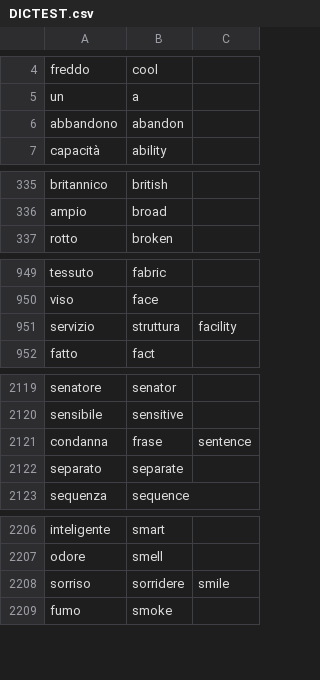
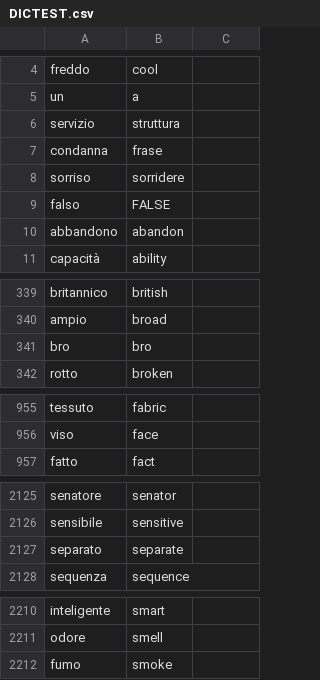
Before and after one commit to JamesGit1/ItalianTranslator, a CSV file: DICTEST.csv, drawn as a sheet; only a part is shown, gaps mark what is left out; removed rows and columns are numbered as before the commit, all else as after; the diff covers the shown part only; the diff names each change by its address in the sheet, - before the commit and + after, or states it on an @@ line.

Commit message:
dictionary updates

```diff
--- a/DICTEST.csv
+++ b/DICTEST.csv
+row 6: servizio | struttura
+row 7: condanna | frase
+row 8: sorriso | sorridere
+row 9: falso | FALSE
+row 341: bro | bro
-row 951: servizio | struttura | facility
-row 2121: condanna | frase | sentence
-row 2208: sorriso | sorridere | smile
```
Also changed, not shown: 3 added rows, 2 removed rows and 5 edited cells elsewhere in this file.
